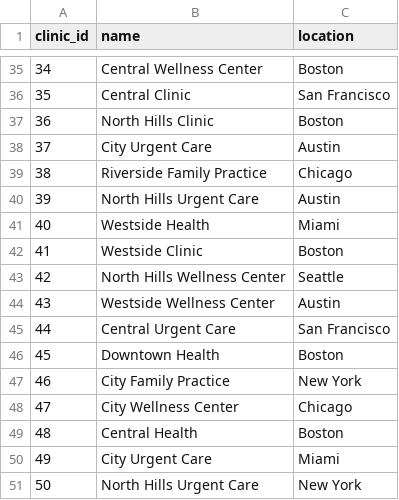
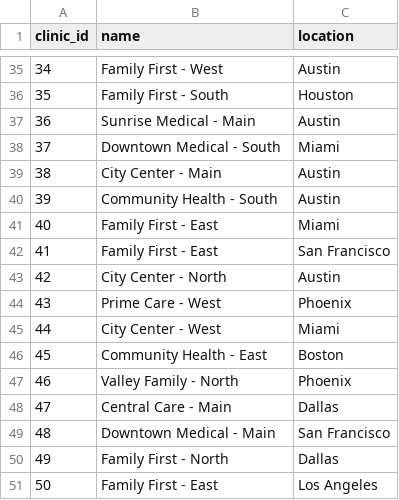
Before and after one commit to jarharsh1/Medical-Chatbot-using-RAG-and-NLP2SqL, a CSV file: data/clinics.csv, drawn as a sheet; only a part is shown, gaps mark what is left out; the diff covers the shown part only.

Commit message:
data: Generate realistic medical dataset

```diff
--- a/data/clinics.csv
+++ b/data/clinics.csv
@@ -35,17 +35,17 @@ clinic_id,name,location
-34,Central Wellness Center,Boston
-35,Central Clinic,San Francisco
-36,North Hills Clinic,Boston
-37,City Urgent Care,Austin
-38,Riverside Family Practice,Chicago
-39,North Hills Urgent Care,Austin
-40,Westside Health,Miami
-41,Westside Clinic,Boston
-42,North Hills Wellness Center,Seattle
-43,Westside Wellness Center,Austin
-44,Central Urgent Care,San Francisco
-45,Downtown Health,Boston
-46,City Family Practice,New York
-47,City Wellness Center,Chicago
-48,Central Health,Boston
-49,City Urgent Care,Miami
-50,North Hills Urgent Care,New York
+34,Family First - West,Austin
+35,Family First - South,Houston
+36,Sunrise Medical - Main,Austin
+37,Downtown Medical - South,Miami
+38,City Center - Main,Austin
+39,Community Health - South,Austin
+40,Family First - East,Miami
+41,Family First - East,San Francisco
+42,City Center - North,Austin
+43,Prime Care - West,Phoenix
+44,City Center - West,Miami
+45,Community Health - East,Boston
+46,Valley Family - North,Phoenix
+47,Central Care - Main,Dallas
+48,Downtown Medical - Main,San Francisco
+49,Family First - North,Dallas
+50,Family First - East,Los Angeles
```
Also changed, not shown: 62 edited cells elsewhere in this file, 5 other files.
